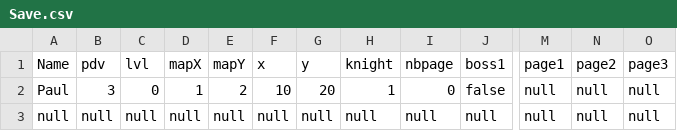
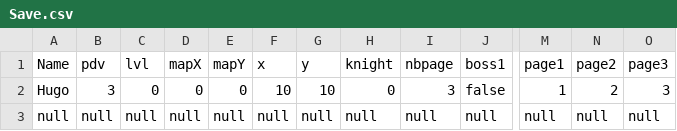
Before and after one commit to hugoD4846/Dozel, a CSV file: classes/Save.csv, drawn as a sheet; only a part is shown, gaps mark what is left out; the diff names each change by its address in the sheet, - before the commit and + after, or states it on an @@ line.

```diff
--- a/classes/Save.csv
+++ b/classes/Save.csv
-A2 (Name): Paul
+A2 (Name): Hugo
-D2 (mapX): 1
+D2 (mapX): 0
-E2 (mapY): 2
+E2 (mapY): 0
-G2 (y): 20
+G2 (y): 10
-H2 (knight): 1
+H2 (knight): 0
-I2 (nbpage): 0
+I2 (nbpage): 3
-M2 (page1): null
+M2 (page1): 1
-N2 (page2): null
+N2 (page2): 2
-O2 (page3): null
+O2 (page3): 3
```
Also changed, not shown: 1 other file.
